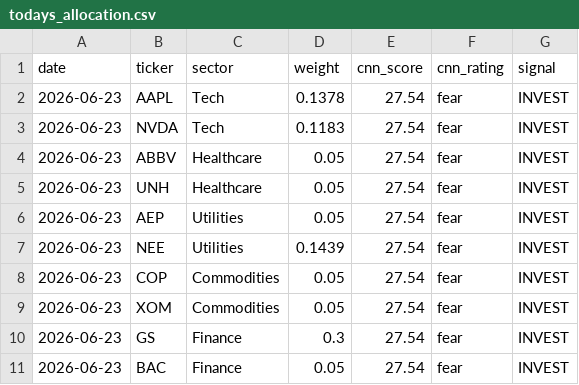
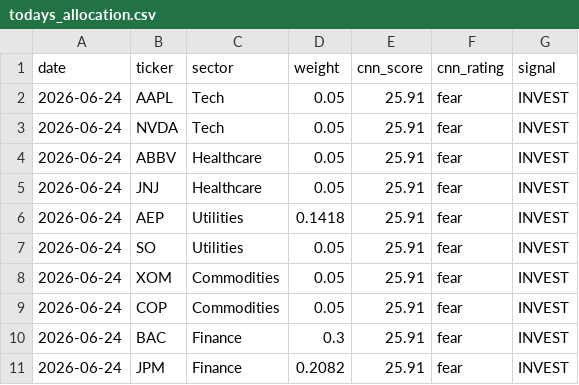
Before and after one commit to vkv23001/portfolio-optimization, a CSV file: outputs/todays_allocation.csv, drawn as a sheet.

```diff
--- a/outputs/todays_allocation.csv
+++ b/outputs/todays_allocation.csv
@@ -1,11 +1,11 @@
 date,ticker,sector,weight,cnn_score,cnn_rating,signal
-2026-06-23,AAPL,Tech,0.1378,27.54,fear,INVEST
-2026-06-23,NVDA,Tech,0.1183,27.54,fear,INVEST
-2026-06-23,ABBV,Healthcare,0.05,27.54,fear,INVEST
-2026-06-23,UNH,Healthcare,0.05,27.54,fear,INVEST
-2026-06-23,AEP,Utilities,0.05,27.54,fear,INVEST
-2026-06-23,NEE,Utilities,0.1439,27.54,fear,INVEST
-2026-06-23,COP,Commodities,0.05,27.54,fear,INVEST
-2026-06-23,XOM,Commodities,0.05,27.54,fear,INVEST
-2026-06-23,GS,Finance,0.3,27.54,fear,INVEST
-2026-06-23,BAC,Finance,0.05,27.54,fear,INVEST
+2026-06-24,AAPL,Tech,0.05,25.91,fear,INVEST
+2026-06-24,NVDA,Tech,0.05,25.91,fear,INVEST
+2026-06-24,ABBV,Healthcare,0.05,25.91,fear,INVEST
+2026-06-24,JNJ,Healthcare,0.05,25.91,fear,INVEST
+2026-06-24,AEP,Utilities,0.1418,25.91,fear,INVEST
+2026-06-24,SO,Utilities,0.05,25.91,fear,INVEST
+2026-06-24,XOM,Commodities,0.05,25.91,fear,INVEST
+2026-06-24,COP,Commodities,0.05,25.91,fear,INVEST
+2026-06-24,BAC,Finance,0.3,25.91,fear,INVEST
+2026-06-24,JPM,Finance,0.2082,25.91,fear,INVEST
```
Also changed, not shown: outputs/portfolio_values.csv, outputs/summary.csv, 5 other files.
